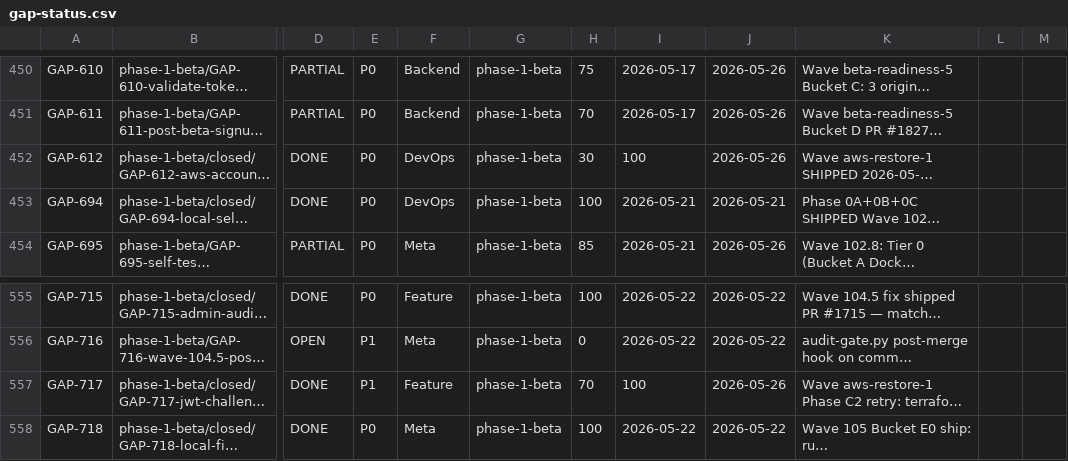
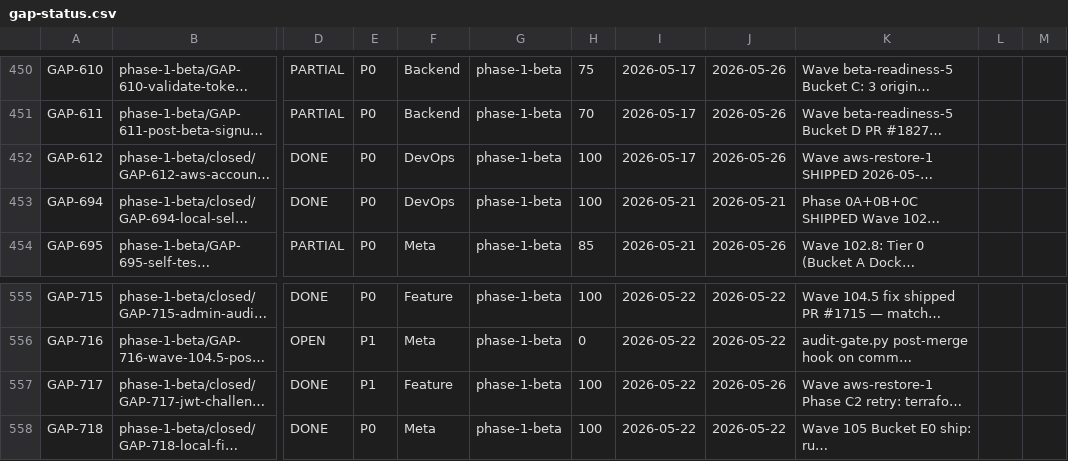
Before and after one commit to VictorAurelius/2026-Kite-Class-Platform, a CSV file: documents/04-quality/gaps/gap-status.csv, drawn as a sheet; only a part is shown, gaps mark what is left out; long unchanged cells end in …; the diff names each change by its address in the sheet, - before the commit and + after, or states it on an @@ line.

Commit message:
fix(wave-aws-restore-1-closure): CSV column shift + missing audits-index row
CI #1857 failures fixed:
1. gap-status.csv GAP-612 + GAP-717: awk shifted columns during closure flip;
   completion_pct stuck at 30/70 vs DONE expectation; found_date polluted với '100'.
   Restored: GAP-612 found=2026-05-17 pct=100 verified=2026-05-26;
              GAP-717 found=2026-05-22 pct=100 verified=2026-05-26.
2. audits-index.csv: missing row for
   aws-verification/2026-05-26-wave-aws-restore-1-phase-c2-enable-alb-false-preapply.md
   (created earlier session on main branch directly per user-flagged retro per
   feedback_no_direct_main_commit_after_pr_merge.md — content shipped but never
   indexed). Added AUDIT-2026-05-26-wave-aws-restore-1-phase-c2-preapply row.

Local re-validation PASS:
- check-gap-status-csv.sh: 570 CSV rows validated
- check-audits-index-csv.sh: 273 audit rows validated

```diff
--- a/documents/04-quality/gaps/gap-status.csv
+++ b/documents/04-quality/gaps/gap-status.csv
-H452: 30
+H452: 100
-I452: 100
+I452: 2026-05-17
-H557: 70
+H557: 100
-I557: 100
+I557: 2026-05-22
```
Also changed, not shown: documents/04-quality/audits/audits-index.csv.
